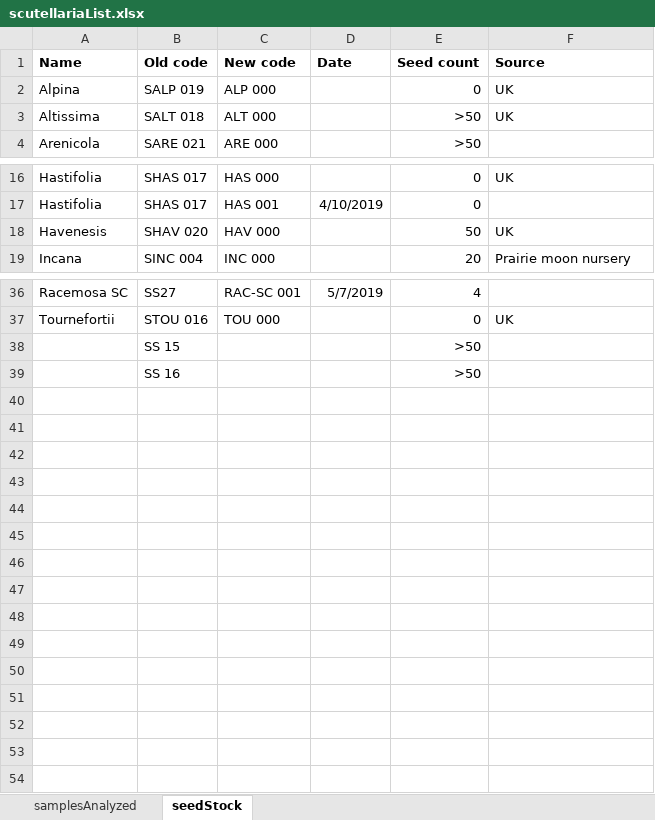
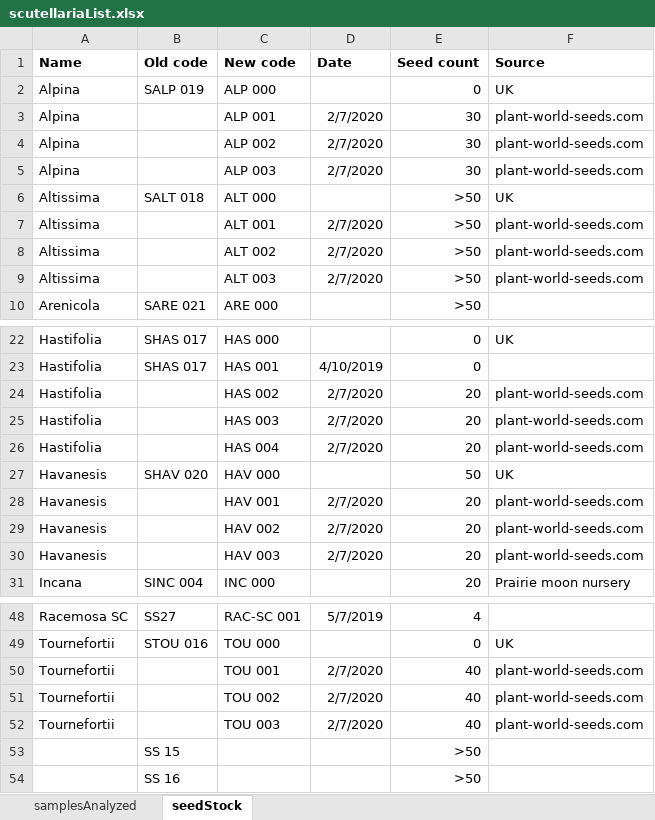
Before and after one commit to bryceaskey/scutellariaMetabolites, an Excel workbook: data/scutellariaList.xlsx, sheet seedStock, drawn as a sheet; only a part is shown, gaps mark what is left out; values as stored, in another font and other column widths than the file's, no borders; addresses are those after the commit; the diff names each change by its address in the sheet, - before the commit and + after, or states it on an @@ line.

Commit message:
Updated seed list

```diff
--- a/data/scutellariaList.xlsx (sheet seedStock)
+++ b/data/scutellariaList.xlsx (sheet seedStock)
+row 3: Alpina |  | ALP 001 | 2/7/2020 | 30 | plant-world-seeds.com
+row 4: Alpina |  | ALP 002 | 2/7/2020 | 30 | plant-world-seeds.com
+row 5: Alpina |  | ALP 003 | 2/7/2020 | 30 | plant-world-seeds.com
+row 7: Altissima |  | ALT 001 | 2/7/2020 | >50 | plant-world-seeds.com
+row 8: Altissima |  | ALT 002 | 2/7/2020 | >50 | plant-world-seeds.com
+row 9: Altissima |  | ALT 003 | 2/7/2020 | >50 | plant-world-seeds.com
+row 24: Hastifolia |  | HAS 002 | 2/7/2020 | 20 | plant-world-seeds.com
+row 25: Hastifolia |  | HAS 003 | 2/7/2020 | 20 | plant-world-seeds.com
+row 26: Hastifolia |  | HAS 004 | 2/7/2020 | 20 | plant-world-seeds.com
-A27 (Name): Havenesis
+A27 (Name): Havanesis
+row 28: Havanesis |  | HAV 001 | 2/7/2020 | 20 | plant-world-seeds.com
+row 29: Havanesis |  | HAV 002 | 2/7/2020 | 20 | plant-world-seeds.com
+row 30: Havanesis |  | HAV 003 | 2/7/2020 | 20 | plant-world-seeds.com
+row 50: Tournefortii |  | TOU 001 | 2/7/2020 | 40 | plant-world-seeds.com
+row 51: Tournefortii |  | TOU 002 | 2/7/2020 | 40 | plant-world-seeds.com
+row 52: Tournefortii |  | TOU 003 | 2/7/2020 | 40 | plant-world-seeds.com
```
